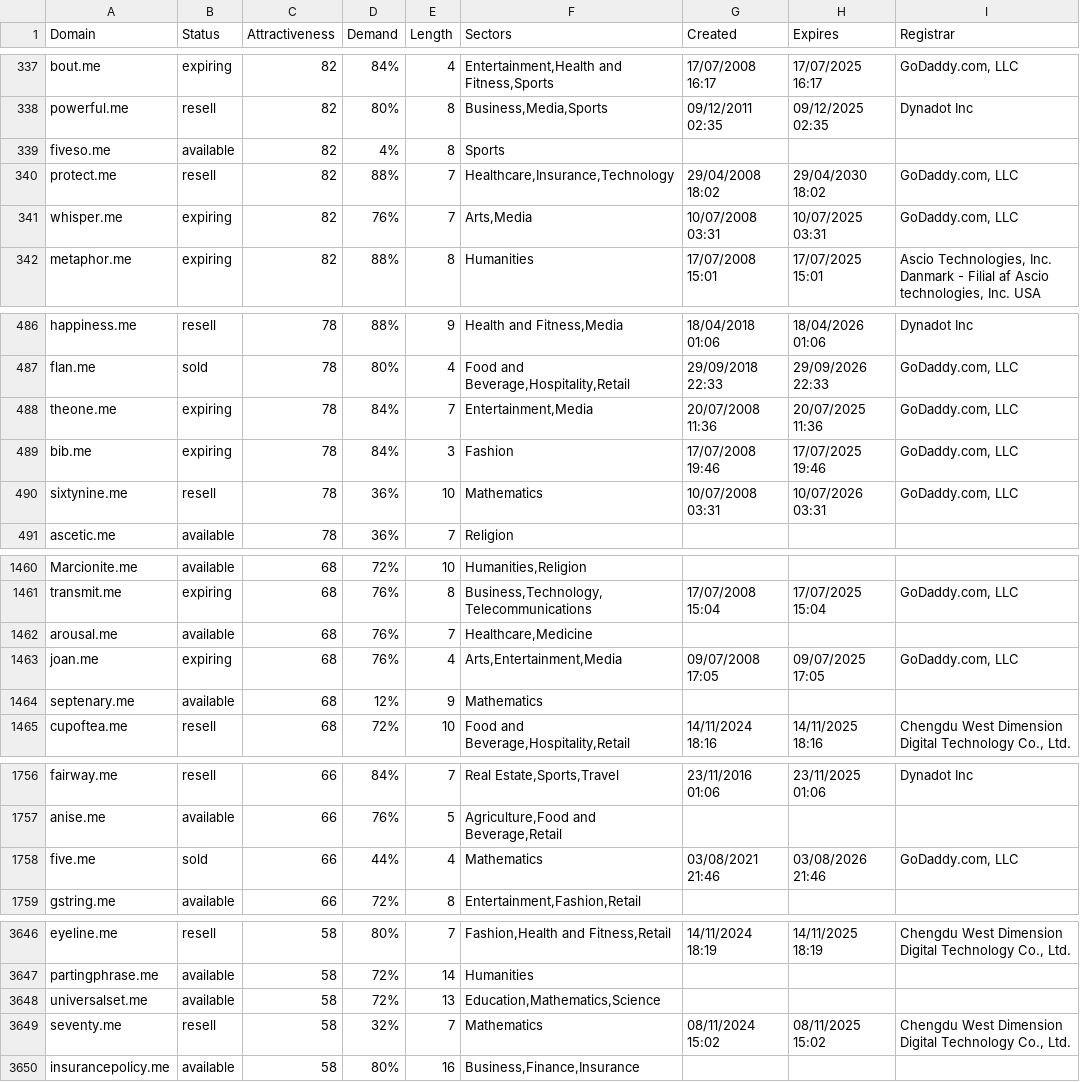
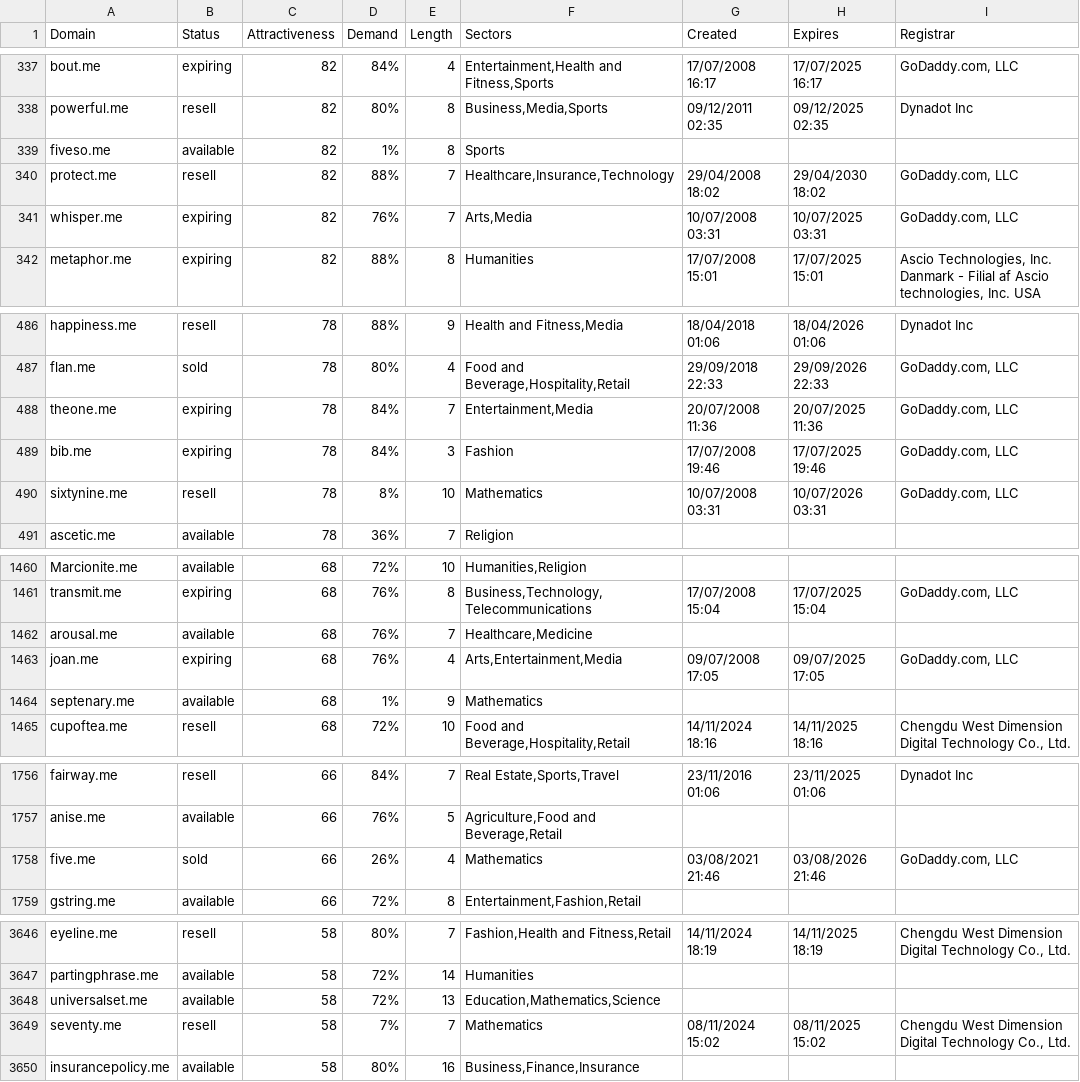
Before and after one commit to UniqueDomains/me-oneword-domains, a CSV file: me.csv, drawn as a sheet; only a part is shown, gaps mark what is left out; the diff covers the shown part only.

Commit message:
Domains update

```diff
--- a/me.csv
+++ b/me.csv
@@ -338,3 +338,3 @@ bout.me,expiring,82,84%,4,"Entertainment,Health and Fitness,Sports",17/07/2008 1
 powerful.me,resell,82,80%,8,"Business,Media,Sports",09/12/2011 02:35,09/12/2025 02:35,Dynadot Inc
-fiveso.me,available,82,4%,8,Sports,,,
+fiveso.me,available,82,1%,8,Sports,,,
 protect.me,resell,82,88%,7,"Healthcare,Insurance,Technology",29/04/2008 18:02,29/04/2030 18:02,"GoDaddy.com, LLC"
@@ -489,3 +489,3 @@ theone.me,expiring,78,84%,7,"Entertainment,Media",20/07/2008 11:36,20/07/2025 11
 bib.me,expiring,78,84%,3,Fashion,17/07/2008 19:46,17/07/2025 19:46,"GoDaddy.com, LLC"
-sixtynine.me,resell,78,36%,10,Mathematics,10/07/2008 03:31,10/07/2026 03:31,"GoDaddy.com, LLC"
+sixtynine.me,resell,78,8%,10,Mathematics,10/07/2008 03:31,10/07/2026 03:31,"GoDaddy.com, LLC"
 ascetic.me,available,78,36%,7,Religion,,,
@@ -1463,3 +1463,3 @@ arousal.me,available,68,76%,7,"Healthcare,Medicine",,,
 joan.me,expiring,68,76%,4,"Arts,Entertainment,Media",09/07/2008 17:05,09/07/2025 17:05,"GoDaddy.com, LLC"
-septenary.me,available,68,12%,9,Mathematics,,,
+septenary.me,available,68,1%,9,Mathematics,,,
 cupoftea.me,resell,68,72%,10,"Food and Beverage,Hospitality,Retail",14/11/2024 18:16,14/11/2025 18:16,"Chengdu West Dimension Digital Technology Co., Ltd."
@@ -1757,3 +1757,3 @@ fairway.me,resell,66,84%,7,"Real Estate,Sports,Travel",23/11/2016 01:06,23/11/20
 anise.me,available,66,76%,5,"Agriculture,Food and Beverage,Retail",,,
-five.me,sold,66,44%,4,Mathematics,03/08/2021 21:46,03/08/2026 21:46,"GoDaddy.com, LLC"
+five.me,sold,66,26%,4,Mathematics,03/08/2021 21:46,03/08/2026 21:46,"GoDaddy.com, LLC"
 gstring.me,available,66,72%,8,"Entertainment,Fashion,Retail",,,
@@ -3648,3 +3648,3 @@ partingphrase.me,available,58,72%,14,Humanities,,,
 universalset.me,available,58,72%,13,"Education,Mathematics,Science",,,
-seventy.me,resell,58,32%,7,Mathematics,08/11/2024 15:02,08/11/2025 15:02,"Chengdu West Dimension Digital Technology Co., Ltd."
+seventy.me,resell,58,7%,7,Mathematics,08/11/2024 15:02,08/11/2025 15:02,"Chengdu West Dimension Digital Technology Co., Ltd."
 insurancepolicy.me,available,58,80%,16,"Business,Finance,Insurance",,,
```
Also changed, not shown: 15 edited cells elsewhere in this file, 2 other files.
